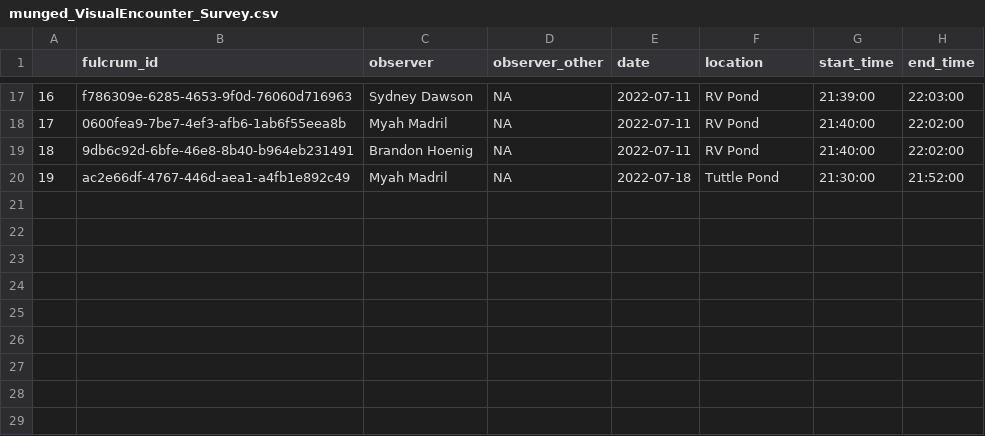
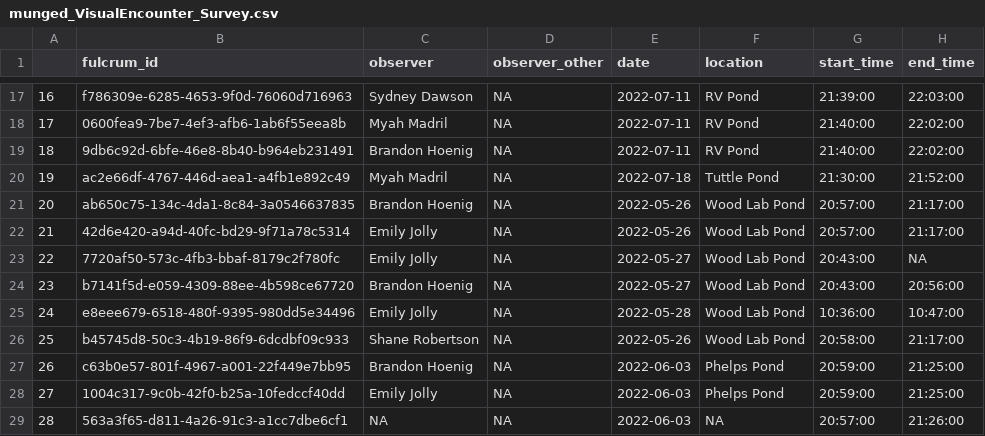
Before and after one commit to brandonhoenig/PA-FulcrumData, a CSV file: Output/Munged_Data/munged_VisualEncounter_Survey.csv, drawn as a sheet; only a part is shown, gaps mark what is left out; the diff names each change by its address in the sheet, - before the commit and + after, or states it on an @@ line.

```diff
--- a/Output/Munged_Data/munged_VisualEncounter_Survey.csv
+++ b/Output/Munged_Data/munged_VisualEncounter_Survey.csv
+row 21: 20 | ab650c75-134c-4da1-8c84-3a0546637835 | Brandon Hoenig | NA | 2022-05-26 | Wood Lab Pond | 20:57:00 | 21:17:00
+row 22: 21 | 42d6e420-a94d-40fc-bd29-9f71a78c5314 | Emily Jolly | NA | 2022-05-26 | Wood Lab Pond | 20:57:00 | 21:17:00
+row 23: 22 | 7720af50-573c-4fb3-bbaf-8179c2f780fc | Emily Jolly | NA | 2022-05-27 | Wood Lab Pond | 20:43:00 | NA
+row 24: 23 | b7141f5d-e059-4309-88ee-4b598ce67720 | Brandon Hoenig | NA | 2022-05-27 | Wood Lab Pond | 20:43:00 | 20:56:00
+row 25: 24 | e8eee679-6518-480f-9395-980dd5e34496 | Emily Jolly | NA | 2022-05-28 | Wood Lab Pond | 10:36:00 | 10:47:00
+row 26: 25 | b45745d8-50c3-4b19-86f9-6dcdbf09c933 | Shane Robertson | NA | 2022-05-26 | Wood Lab Pond | 20:58:00 | 21:17:00
+row 27: 26 | c63b0e57-801f-4967-a001-22f449e7bb95 | Brandon Hoenig | NA | 2022-06-03 | Phelps Pond | 20:59:00 | 21:25:00
+row 28: 27 | 1004c317-9c0b-42f0-b25a-10fedccf40dd | Emily Jolly | NA | 2022-06-03 | Phelps Pond | 20:59:00 | 21:25:00
+row 29: 28 | 563a3f65-d811-4a26-91c3-a1cc7dbe6cf1 | NA | NA | 2022-06-03 | NA | 20:57:00 | 21:26:00
```
Also changed, not shown: Output/Munged_Data/munged_Acoustic_Survey_Repeatable.csv, Output/Munged_Data/munged_Amphibian_Captured_Information.csv, 10 other files.
